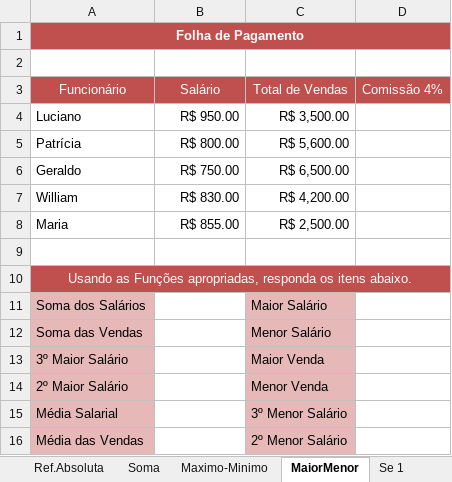
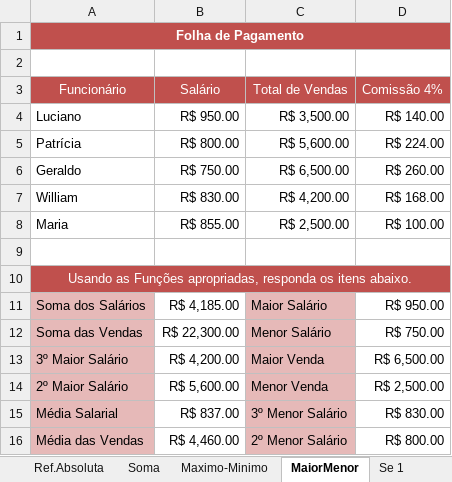
Before and after one commit to lucasizi/Excel, an Excel workbook: Funções+Básicas01.xlsx, sheet MaiorMenor, drawn as a sheet; values as stored, in another font and other column widths than the file's, no borders; charts and pictures not drawn; the diff names each change by its address in the sheet, - before the commit and + after, or states it on an @@ line.

```diff
--- a/Funções+Básicas01.xlsx (sheet MaiorMenor)
+++ b/Funções+Básicas01.xlsx (sheet MaiorMenor)
-D4 (Comissão 4%): (empty)
+D4 (Comissão 4%): R$ 140.00
-D5 (Comissão 4%): (empty)
+D5 (Comissão 4%): R$ 224.00
-D6 (Comissão 4%): (empty)
+D6 (Comissão 4%): R$ 260.00
-D7 (Comissão 4%): (empty)
+D7 (Comissão 4%): R$ 168.00
-D8 (Comissão 4%): (empty)
+D8 (Comissão 4%): R$ 100.00
-B11 (Salário): (empty)
+B11 (Salário): R$ 4,185.00
-D11 (Comissão 4%): (empty)
+D11 (Comissão 4%): R$ 950.00
-B12 (Salário): (empty)
+B12 (Salário): R$ 22,300.00
-D12 (Comissão 4%): (empty)
+D12 (Comissão 4%): R$ 750.00
-B13 (Salário): (empty)
+B13 (Salário): R$ 4,200.00
-D13 (Comissão 4%): (empty)
+D13 (Comissão 4%): R$ 6,500.00
-B14 (Salário): (empty)
+B14 (Salário): R$ 5,600.00
-D14 (Comissão 4%): (empty)
+D14 (Comissão 4%): R$ 2,500.00
-B15 (Salário): (empty)
+B15 (Salário): R$ 837.00
-D15 (Comissão 4%): (empty)
+D15 (Comissão 4%): R$ 830.00
-B16 (Salário): (empty)
+B16 (Salário): R$ 4,460.00
-D16 (Comissão 4%): (empty)
+D16 (Comissão 4%): R$ 800.00
```
Also changed, not shown: sheet Maximo-Minimo, sheet Adição, sheet Porcentagem.
